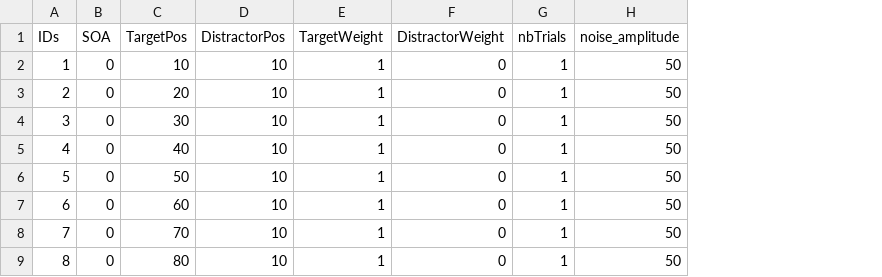
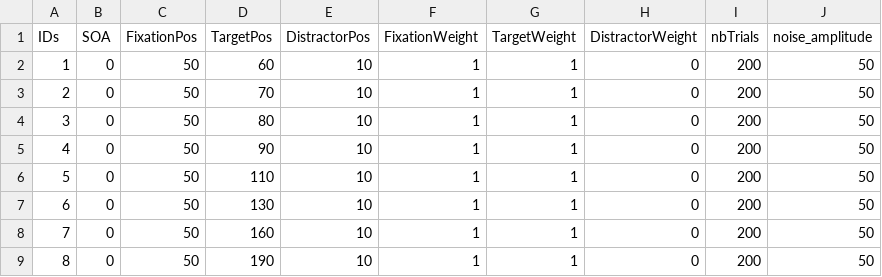
Before and after one commit to Nodragem/Modelling---DINASAUR2.0, a CSV file: results/distances/table_distance.csv, drawn as a sheet; addresses are those after the commit; the diff names each change by its address in the sheet, - before the commit and + after, or states it on an @@ line.

Commit message:
Averaging with non-centered fixation

```diff
--- a/results/distances/table_distance.csv
+++ b/results/distances/table_distance.csv
+column C (FixationPos), rows 2-9: all 50
+column F (FixationWeight), rows 2-9: all 1
-D2 (TargetPos): 10
+D2 (TargetPos): 60
-I2:I9 (nbTrials): 1
+I2:I9 (nbTrials): 200
-D3 (TargetPos): 20
+D3 (TargetPos): 70
-D4 (TargetPos): 30
+D4 (TargetPos): 80
-D5 (TargetPos): 40
+D5 (TargetPos): 90
-D6 (TargetPos): 50
+D6 (TargetPos): 110
-D7 (TargetPos): 60
+D7 (TargetPos): 130
-D8 (TargetPos): 70
+D8 (TargetPos): 160
-D9 (TargetPos): 80
+D9 (TargetPos): 190
```
Also changed, not shown: 29 other files.
